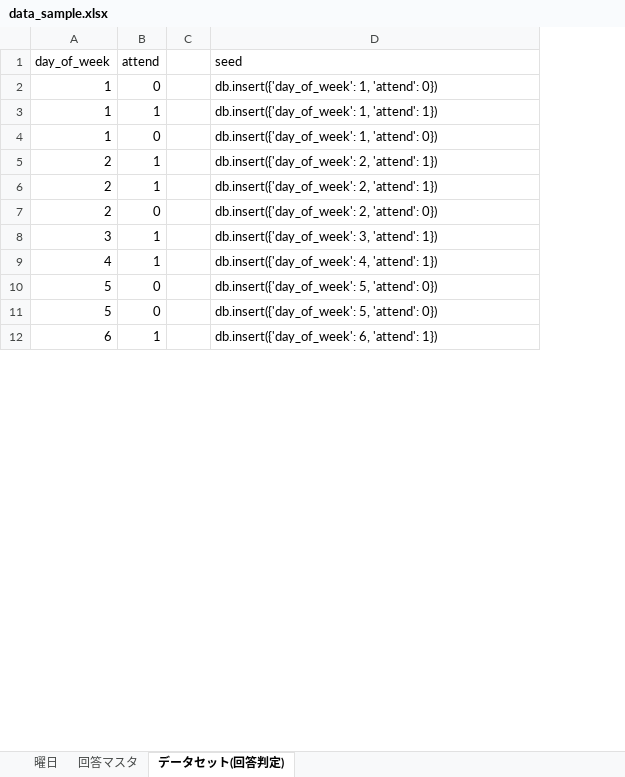
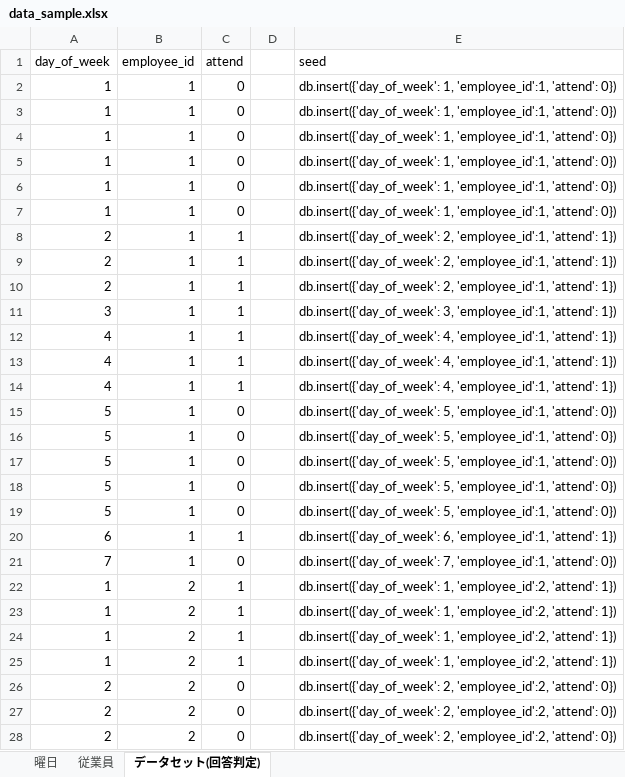
Before and after one commit to harada4atsushi/machine-learning-samples, an Excel workbook: auto_shift/data_sample.xlsx, sheet データセット(回答判定), drawn as a sheet; only a part is shown; values as stored, in another font and other column widths than the file's, no borders; addresses are those after the commit; the diff covers the shown part only; the diff names each change by its address in the sheet, - before the commit and + after, or states it on an @@ line.

```diff
--- a/auto_shift/data_sample.xlsx (sheet データセット(回答判定))
+++ b/auto_shift/data_sample.xlsx (sheet データセット(回答判定))
-sheet tab: 回答マスタ
+sheet tab: 従業員
+column B (employee_id), rows 2-4: all 1; rows 8-12: all 1; rows 15-16: 1 | 1; row 20: 1
-E2 (seed): db.insert({'day_of_week': 1, 'attend': 0})
+E2 (seed): db.insert({'day_of_week': 1, 'employee_id':1, 'attend': 0})
-C3 (attend): 1
+C3 (attend): 0
-E3 (seed): db.insert({'day_of_week': 1, 'attend': 1})
+E3 (seed): db.insert({'day_of_week': 1, 'employee_id':1, 'attend': 0})
-E4 (seed): db.insert({'day_of_week': 1, 'attend': 0})
+E4 (seed): db.insert({'day_of_week': 1, 'employee_id':1, 'attend': 0})
+row 5: 1 | 1 | 0 |  | db.insert({'day_of_week': 1, 'employee_id':1, 'attend': 0})
+row 6: 1 | 1 | 0 |  | db.insert({'day_of_week': 1, 'employee_id':1, 'attend': 0})
+row 7: 1 | 1 | 0 |  | db.insert({'day_of_week': 1, 'employee_id':1, 'attend': 0})
-E8:E9 (seed): db.insert({'day_of_week': 2, 'attend': 1})
+E8:E9 (seed): db.insert({'day_of_week': 2, 'employee_id':1, 'attend': 1})
-C10 (attend): 0
+C10 (attend): 1
-E10 (seed): db.insert({'day_of_week': 2, 'attend': 0})
+E10 (seed): db.insert({'day_of_week': 2, 'employee_id':1, 'attend': 1})
-E11 (seed): db.insert({'day_of_week': 3, 'attend': 1})
+E11 (seed): db.insert({'day_of_week': 3, 'employee_id':1, 'attend': 1})
-E12 (seed): db.insert({'day_of_week': 4, 'attend': 1})
+E12 (seed): db.insert({'day_of_week': 4, 'employee_id':1, 'attend': 1})
+row 13: 4 | 1 | 1 |  | db.insert({'day_of_week': 4, 'employee_id':1, 'attend': 1})
+row 14: 4 | 1 | 1 |  | db.insert({'day_of_week': 4, 'employee_id':1, 'attend': 1})
-E15:E16 (seed): db.insert({'day_of_week': 5, 'attend': 0})
+E15:E16 (seed): db.insert({'day_of_week': 5, 'employee_id':1, 'attend': 0})
+row 17: 5 | 1 | 0 |  | db.insert({'day_of_week': 5, 'employee_id':1, 'attend': 0})
+row 18: 5 | 1 | 0 |  | db.insert({'day_of_week': 5, 'employee_id':1, 'attend': 0})
+row 19: 5 | 1 | 0 |  | db.insert({'day_of_week': 5, 'employee_id':1, 'attend': 0})
-E20 (seed): db.insert({'day_of_week': 6, 'attend': 1})
+E20 (seed): db.insert({'day_of_week': 6, 'employee_id':1, 'attend': 1})
+row 21: 7 | 1 | 0 |  | db.insert({'day_of_week': 7, 'employee_id':1, 'attend': 0})
+row 22: 1 | 2 | 1 |  | db.insert({'day_of_week': 1, 'employee_id':2, 'attend': 1})
+row 23: 1 | 2 | 1 |  | db.insert({'day_of_week': 1, 'employee_id':2, 'attend': 1})
+row 24: 1 | 2 | 1 |  | db.insert({'day_of_week': 1, 'employee_id':2, 'attend': 1})
+row 25: 1 | 2 | 1 |  | db.insert({'day_of_week': 1, 'employee_id':2, 'attend': 1})
+row 26: 2 | 2 | 0 |  | db.insert({'day_of_week': 2, 'employee_id':2, 'attend': 0})
+row 27: 2 | 2 | 0 |  | db.insert({'day_of_week': 2, 'employee_id':2, 'attend': 0})
+row 28: 2 | 2 | 0 |  | db.insert({'day_of_week': 2, 'employee_id':2, 'attend': 0})
```
Also changed, not shown: 107 added rows and 1 edited cell elsewhere in this sheet, sheet 従業員, formulas that keep their value, 5 other files.
